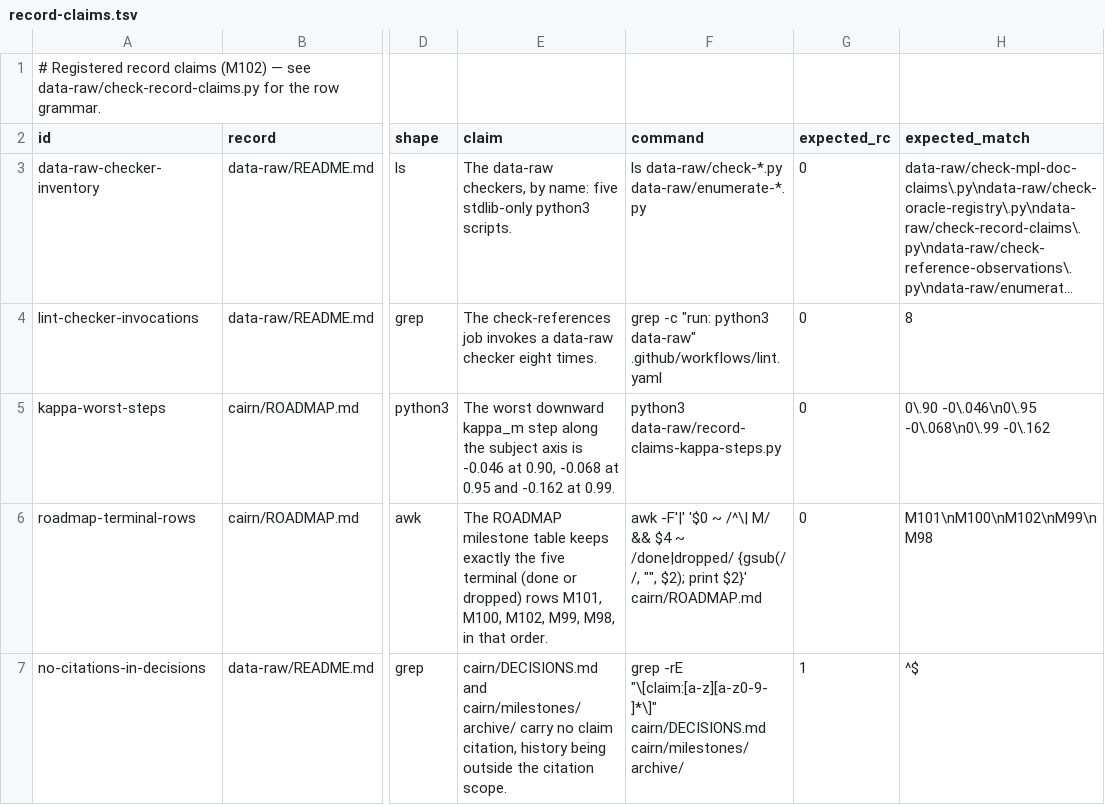
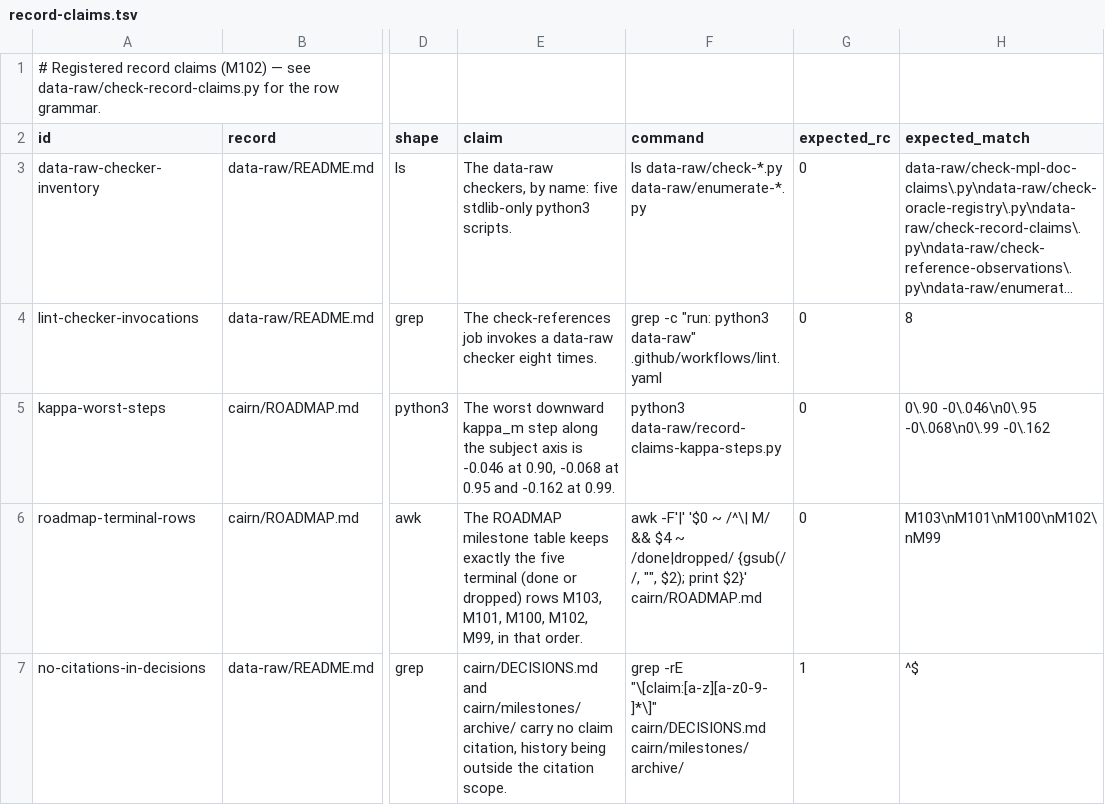
Before and after one commit to jmgirard/intraclass, a TSV file: data-raw/record-claims.tsv, drawn as a sheet; only a part is shown, gaps mark what is left out; long unchanged cells end in …; the diff names each change by its address in the sheet, - before the commit and + after, or states it on an @@ line.

```diff
--- a/data-raw/record-claims.tsv
+++ b/data-raw/record-claims.tsv
-E6 (claim): …dropped) rows M101, M100, M102, M99, M98, in that…
+E6 (claim): …dropped) rows M103, M101, M100, M102, M99, in that…
-H6 (expected_match): M101\nM100\nM102\nM99\nM98
+H6 (expected_match): M103\nM101\nM100\nM102\nM99
```
Also changed, not shown: 4 other files.
